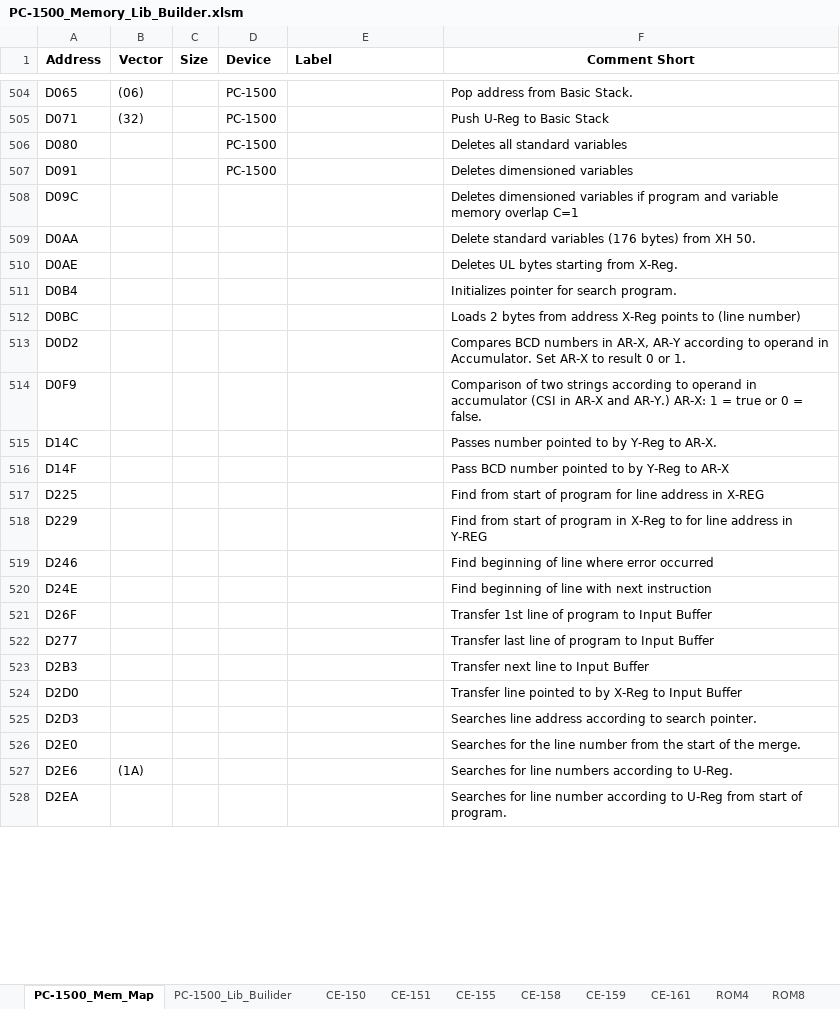
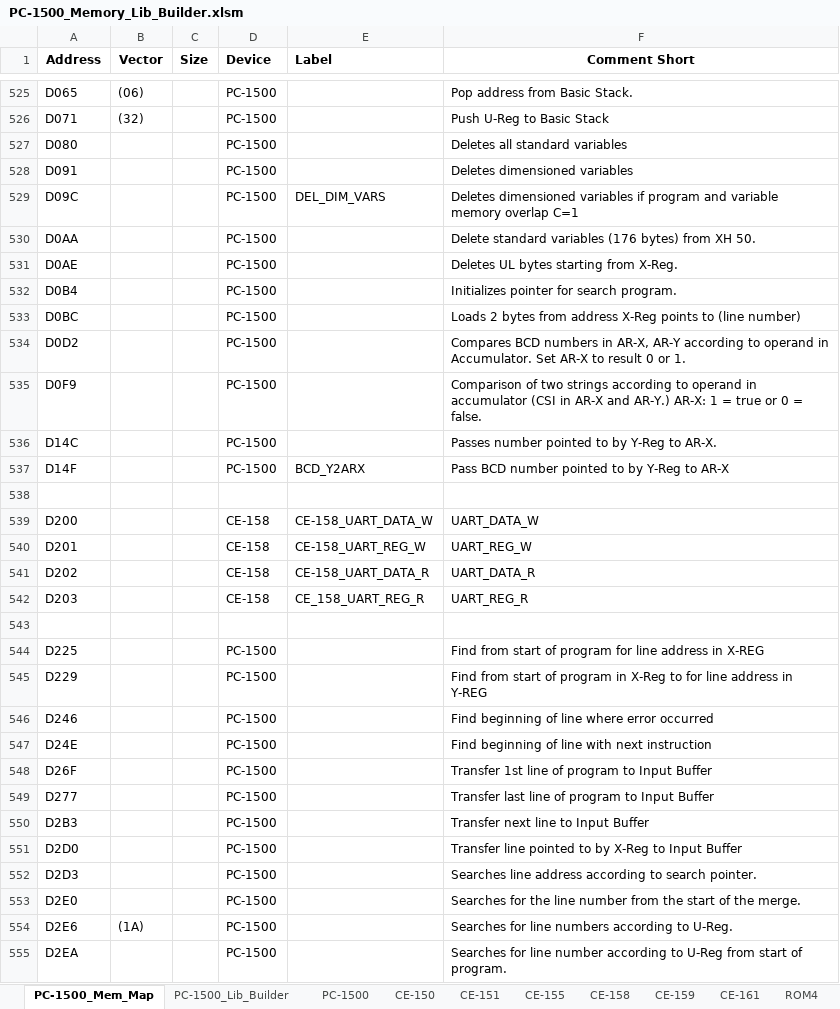
Before and after one commit to Jeff-Birt/Sharp_PC-1500_Lib_Builder, an Excel workbook: PC-1500_Memory_Lib_Builder.xlsm, sheet PC-1500_Mem_Map, drawn as a sheet; only a part is shown, gaps mark what is left out; values as stored, in another font and other column widths than the file's, no borders; addresses are those after the commit; the diff covers the shown part only; the diff names each change by its address in the sheet, - before the commit and + after, or states it on an @@ line.

Commit message:
Updates to memory map labels. Added related docs such as opcode tables.

```diff
--- a/PC-1500_Memory_Lib_Builder.xlsm (sheet PC-1500_Mem_Map)
+++ b/PC-1500_Memory_Lib_Builder.xlsm (sheet PC-1500_Mem_Map)
-sheet tab: PC-1500_Lib_Builider
+sheet tab: PC-1500_Lib_Builder
+sheet tab: PC-1500
-D529:D537 (Device): (empty)
+D529:D537 (Device): PC-1500
-E529 (Label): (empty)
+E529 (Label): DEL_DIM_VARS
-E537 (Label): (empty)
+E537 (Label): BCD_Y2ARX
+row 538: (empty)
+row 539: D200 |  |  | CE-158 | CE-158_UART_DATA_W | UART_DATA_W
+row 540: D201 |  |  | CE-158 | CE-158_UART_REG_W | UART_REG_W
+row 541: D202 |  |  | CE-158 | CE-158_UART_DATA_R | UART_DATA_R
+row 542: D203 |  |  | CE-158 | CE_158_UART_REG_R | UART_REG_R
+row 543: (empty)
-D544:D555 (Device): (empty)
+D544:D555 (Device): PC-1500
```
Also changed, not shown: 45 added rows, 1 removed row and 412 edited cells elsewhere in this sheet, sheet PC-1500_Lib_Builder, sheet CE-158, sheet CE-150, sheet Path, 10 other files.
